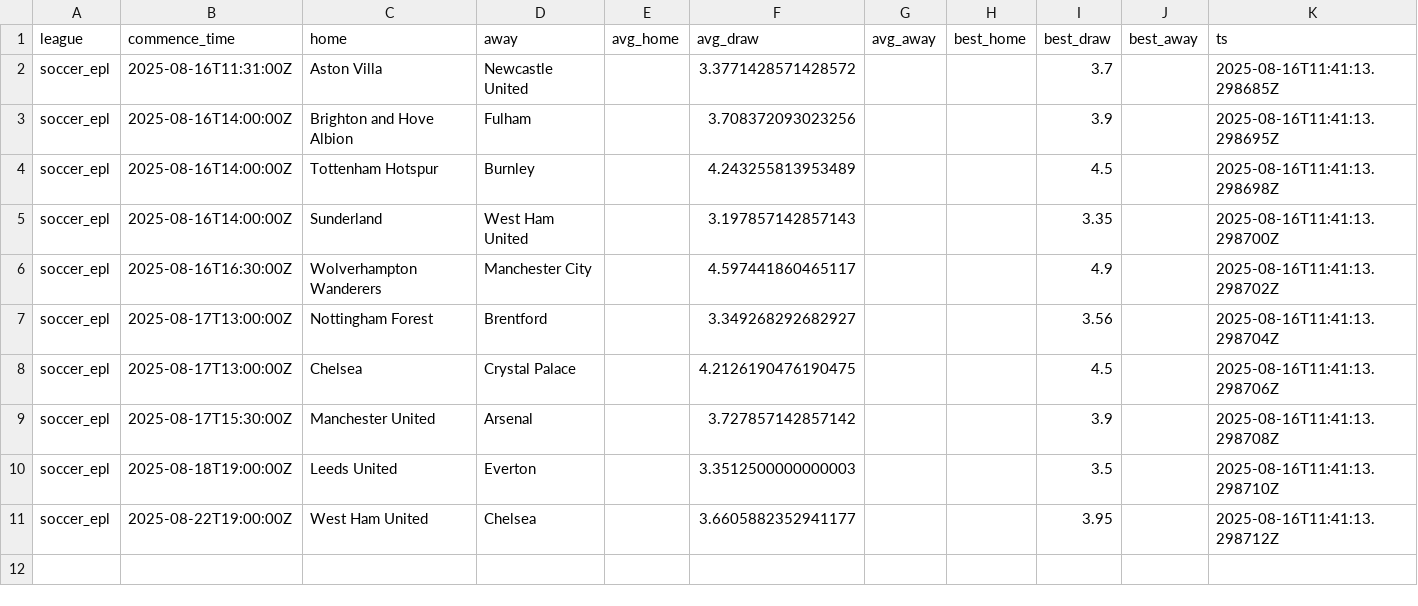
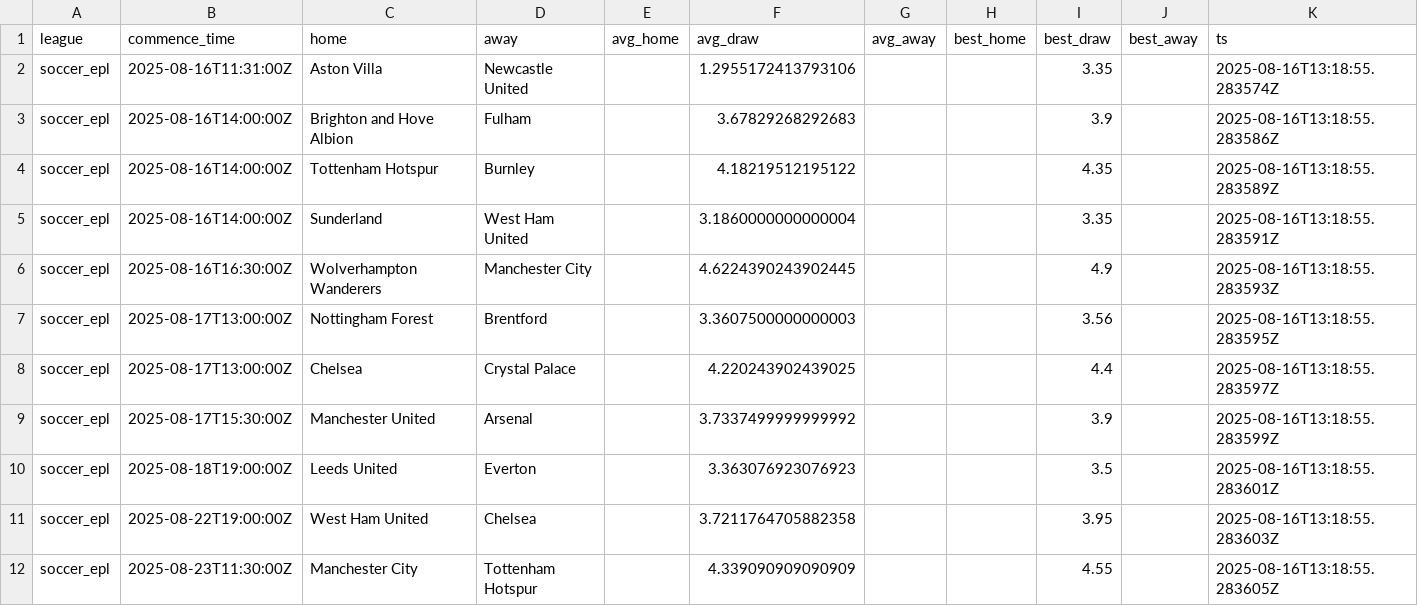
Before and after one commit to victormso-create/ev-football-agents, a CSV file: data/agg_h2h.csv, drawn as a sheet.

```diff
--- a/data/agg_h2h.csv
+++ b/data/agg_h2h.csv
@@ -1,11 +1,12 @@
 league,commence_time,home,away,avg_home,avg_draw,avg_away,best_home,best_draw,best_away,ts
-soccer_epl,2025-08-16T11:31:00Z,Aston Villa,Newcastle United,,3.3771428571428572,,,3.7,,2025-08-16T11:41:13.298685Z
-soccer_epl,2025-08-16T14:00:00Z,Brighton and Hove Albion,Fulham,,3.708372093023256,,,3.9,,2025-08-16T11:41:13.298695Z
-soccer_epl,2025-08-16T14:00:00Z,Tottenham Hotspur,Burnley,,4.243255813953489,,,4.5,,2025-08-16T11:41:13.298698Z
-soccer_epl,2025-08-16T14:00:00Z,Sunderland,West Ham United,,3.197857142857143,,,3.35,,2025-08-16T11:41:13.298700Z
-soccer_epl,2025-08-16T16:30:00Z,Wolverhampton Wanderers,Manchester City,,4.597441860465117,,,4.9,,2025-08-16T11:41:13.298702Z
-soccer_epl,2025-08-17T13:00:00Z,Nottingham Forest,Brentford,,3.349268292682927,,,3.56,,2025-08-16T11:41:13.298704Z
-soccer_epl,2025-08-17T13:00:00Z,Chelsea,Crystal Palace,,4.2126190476190475,,,4.5,,2025-08-16T11:41:13.298706Z
-soccer_epl,2025-08-17T15:30:00Z,Manchester United,Arsenal,,3.727857142857142,,,3.9,,2025-08-16T11:41:13.298708Z
-soccer_epl,2025-08-18T19:00:00Z,Leeds United,Everton,,3.3512500000000003,,,3.5,,2025-08-16T11:41:13.298710Z
-soccer_epl,2025-08-22T19:00:00Z,West Ham United,Chelsea,,3.6605882352941177,,,3.95,,2025-08-16T11:41:13.298712Z
+soccer_epl,2025-08-16T11:31:00Z,Aston Villa,Newcastle United,,1.2955172413793106,,,3.35,,2025-08-16T13:18:55.283574Z
+soccer_epl,2025-08-16T14:00:00Z,Brighton and Hove Albion,Fulham,,3.67829268292683,,,3.9,,2025-08-16T13:18:55.283586Z
+soccer_epl,2025-08-16T14:00:00Z,Tottenham Hotspur,Burnley,,4.18219512195122,,,4.35,,2025-08-16T13:18:55.283589Z
+soccer_epl,2025-08-16T14:00:00Z,Sunderland,West Ham United,,3.1860000000000004,,,3.35,,2025-08-16T13:18:55.283591Z
+soccer_epl,2025-08-16T16:30:00Z,Wolverhampton Wanderers,Manchester City,,4.6224390243902445,,,4.9,,2025-08-16T13:18:55.283593Z
+soccer_epl,2025-08-17T13:00:00Z,Nottingham Forest,Brentford,,3.3607500000000003,,,3.56,,2025-08-16T13:18:55.283595Z
+soccer_epl,2025-08-17T13:00:00Z,Chelsea,Crystal Palace,,4.220243902439025,,,4.4,,2025-08-16T13:18:55.283597Z
+soccer_epl,2025-08-17T15:30:00Z,Manchester United,Arsenal,,3.7337499999999992,,,3.9,,2025-08-16T13:18:55.283599Z
+soccer_epl,2025-08-18T19:00:00Z,Leeds United,Everton,,3.363076923076923,,,3.5,,2025-08-16T13:18:55.283601Z
+soccer_epl,2025-08-22T19:00:00Z,West Ham United,Chelsea,,3.7211764705882358,,,3.95,,2025-08-16T13:18:55.283603Z
+soccer_epl,2025-08-23T11:30:00Z,Manchester City,Tottenham Hotspur,,4.339090909090909,,,4.55,,2025-08-16T13:18:55.283605Z
```
Also changed, not shown: data/export_for_excel.csv, data/matches.csv, 2 other files.
